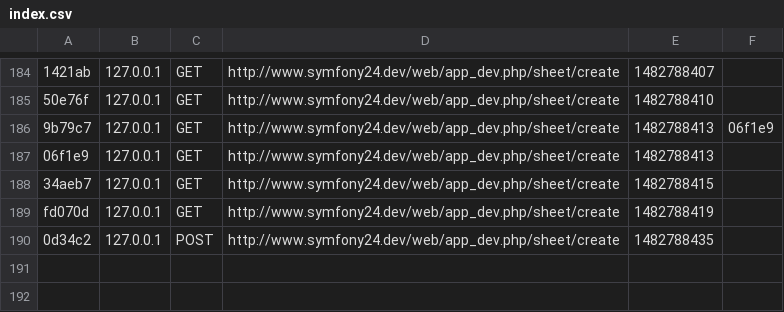
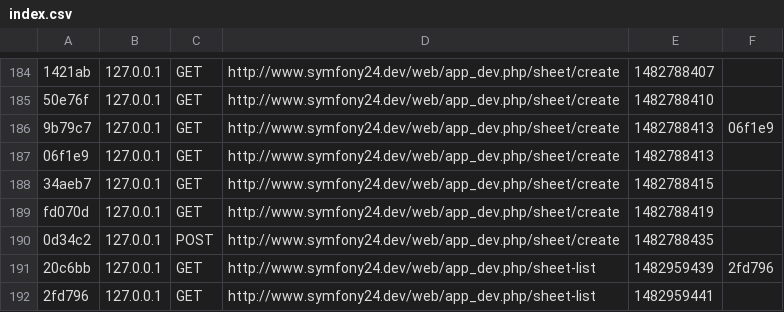
Before and after one commit to akorkot/collectify.io, a CSV file: app/cache/dev/profiler/index.csv, drawn as a sheet; only a part is shown, gaps mark what is left out; the diff names each change by its address in the sheet, - before the commit and + after, or states it on an @@ line.

```diff
--- a/app/cache/dev/profiler/index.csv
+++ b/app/cache/dev/profiler/index.csv
+row 191: 20c6bb | 127.0.0.1 | GET | http://www.symfony24.dev/web/app_dev.php/sheet-list | 1482959439 | 2fd796
+row 192: 2fd796 | 127.0.0.1 | GET | http://www.symfony24.dev/web/app_dev.php/sheet-list | 1482959441
```
Also changed, not shown: 4 other files.
